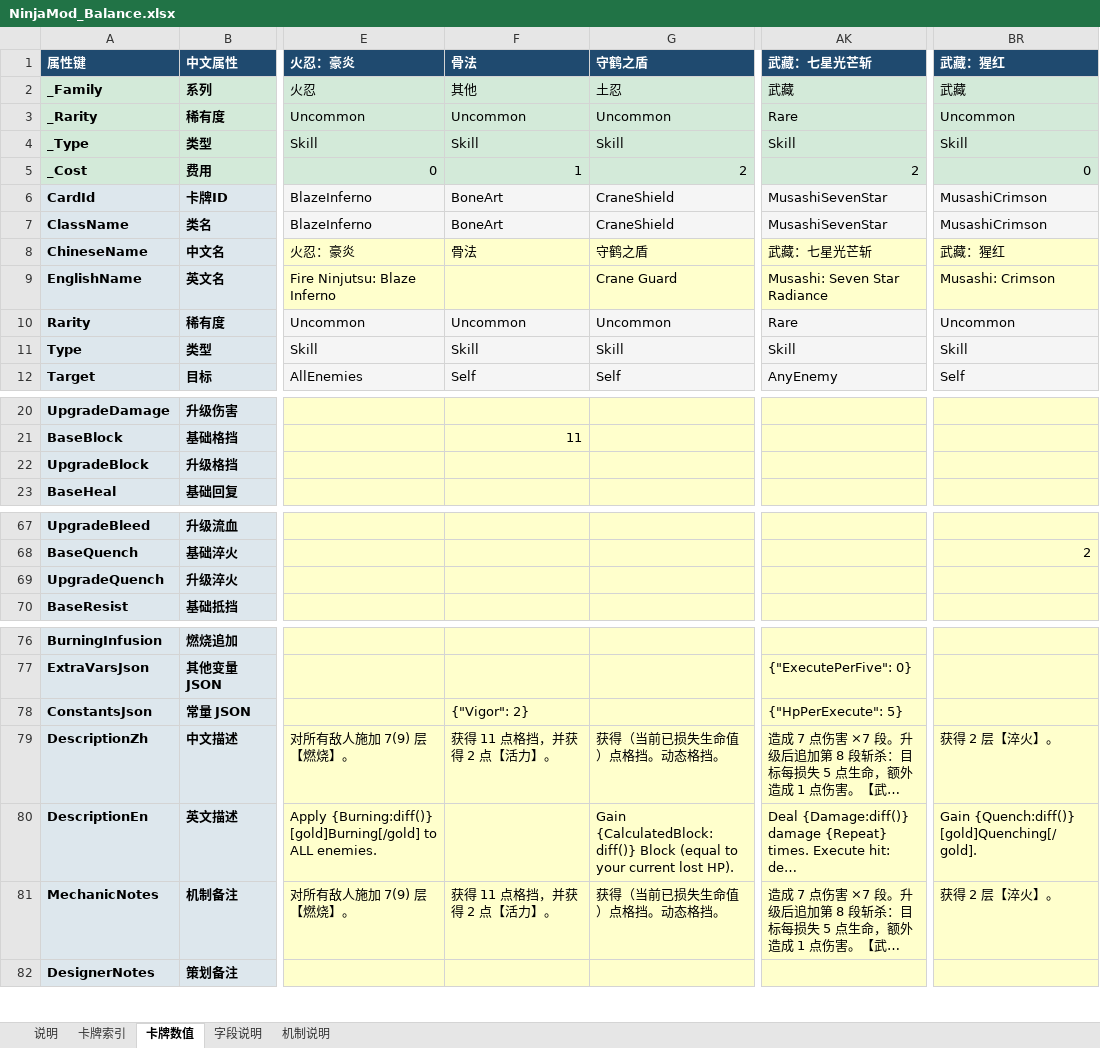
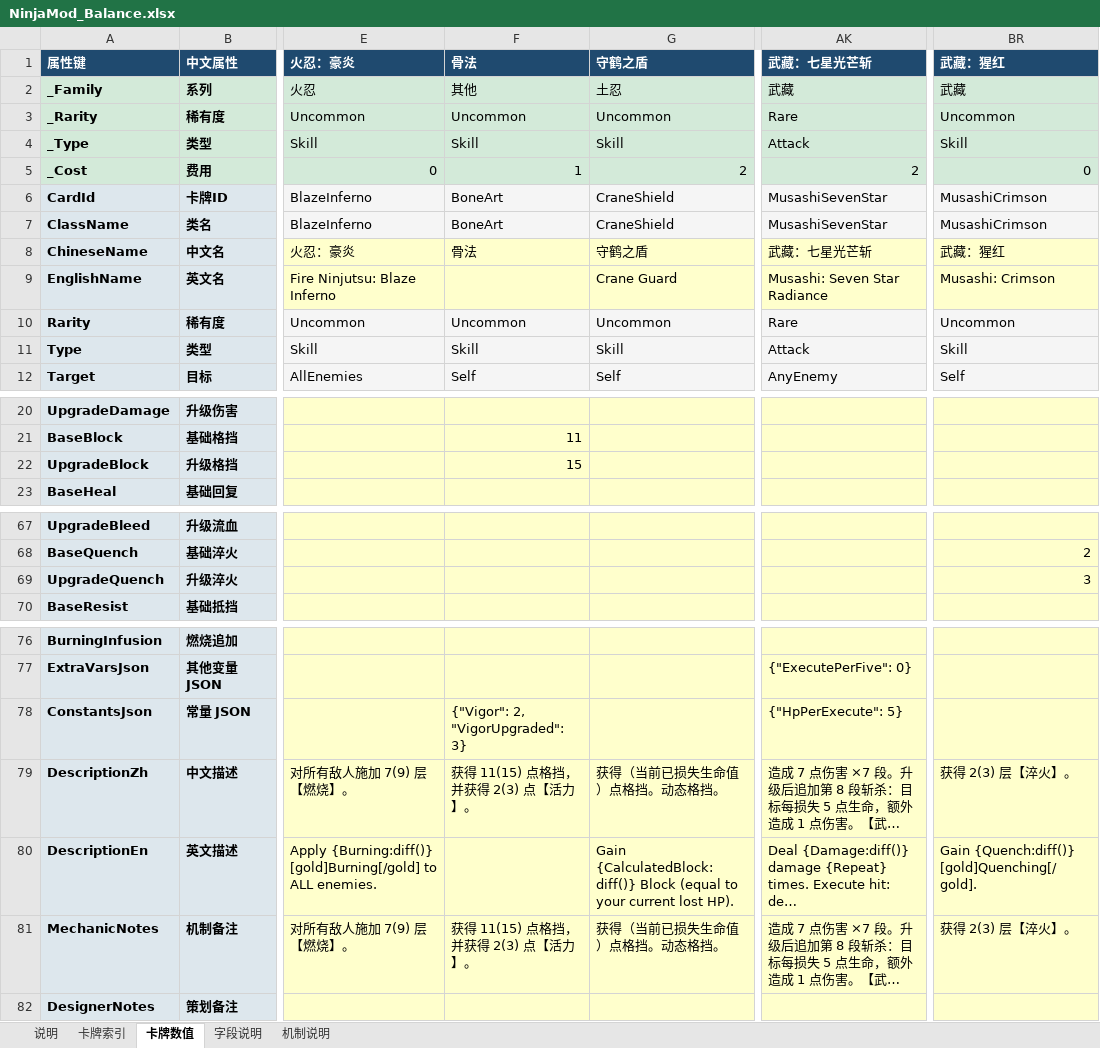
Before and after one commit to TsingPig/SlaytheSpire2_mod, an Excel workbook: balance/NinjaMod_Balance.xlsx, sheet 卡牌数值, drawn as a sheet; only a part is shown, gaps mark what is left out; long unchanged cells end in …; values as stored, in another font and other column widths than the file's, no borders; the diff names each change by its address in the sheet, - before the commit and + after, or states it on an @@ line.

Commit message:
Fix Bleed trigger and card balance updates
Updates gameplay and balance data to match intended behavior: Bleed now triggers on any unblocked damage source (with re-entrancy protection), Blade Flow now auto-plays Infused Shuriken in addition to Kunai/Shuriken, Bone Art gains proper upgrade scaling (11->15 Block, 2->3 Vigor), Musashi Crimson upgrade now grants 3 Quenching, and Musashi Seven Star is reclassified as an Attack. Synced related balance sources/generated files and card docs to keep data and text consistent.

```diff
--- a/balance/NinjaMod_Balance.xlsx (sheet 卡牌数值)
+++ b/balance/NinjaMod_Balance.xlsx (sheet 卡牌数值)
-AK4: Skill
+AK4: Attack
-AK11: Skill
+AK11: Attack
-F22: (empty)
+F22: 15
-BR69: (empty)
+BR69: 3
-F78: {"Vigor": 2}
+F78: {"Vigor": 2, "VigorUpgraded": 3}
-F79: 获得 11 点格挡，并获得 2 点【活力】。
+F79: 获得 11(15) 点格挡，并获得 2(3) 点【活力】。
-BR79: 获得 2 层【淬火】。
+BR79: 获得 2(3) 层【淬火】。
-F81: 获得 11 点格挡，并获得 2 点【活力】。
+F81: 获得 11(15) 点格挡，并获得 2(3) 点【活力】。
-BR81: 获得 2 层【淬火】。
+BR81: 获得 2(3) 层【淬火】。
```
Also changed, not shown: sheet 卡牌索引, 13 other files.
